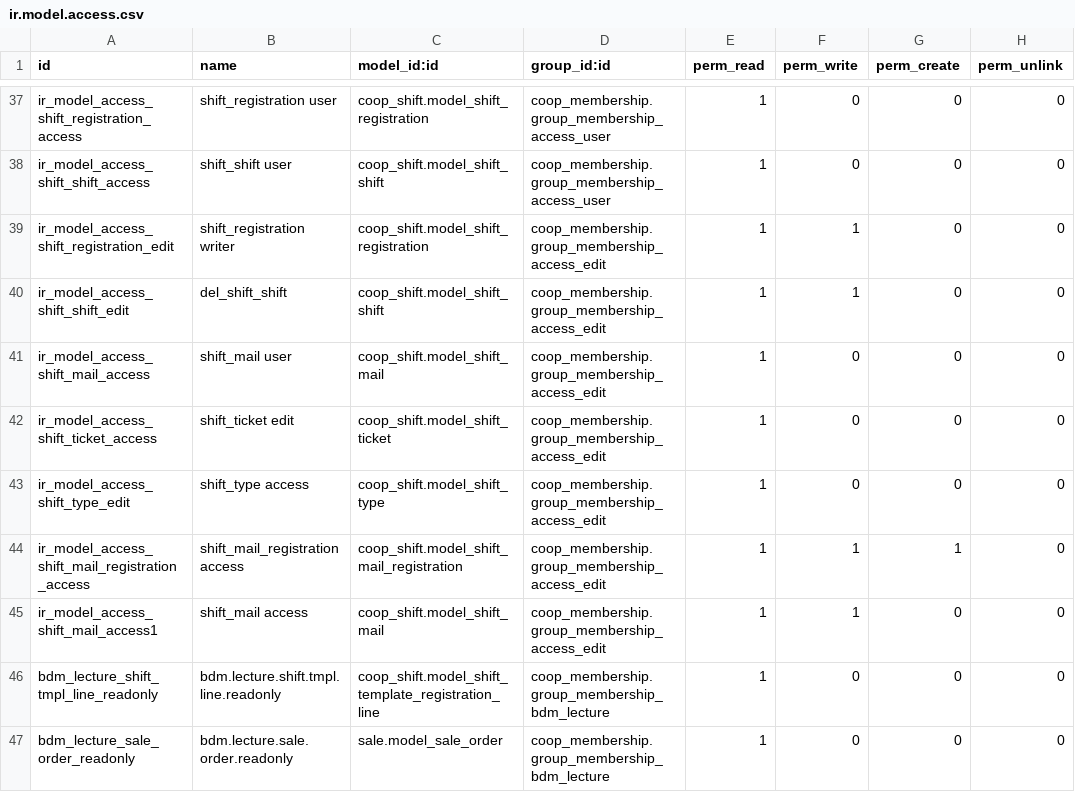
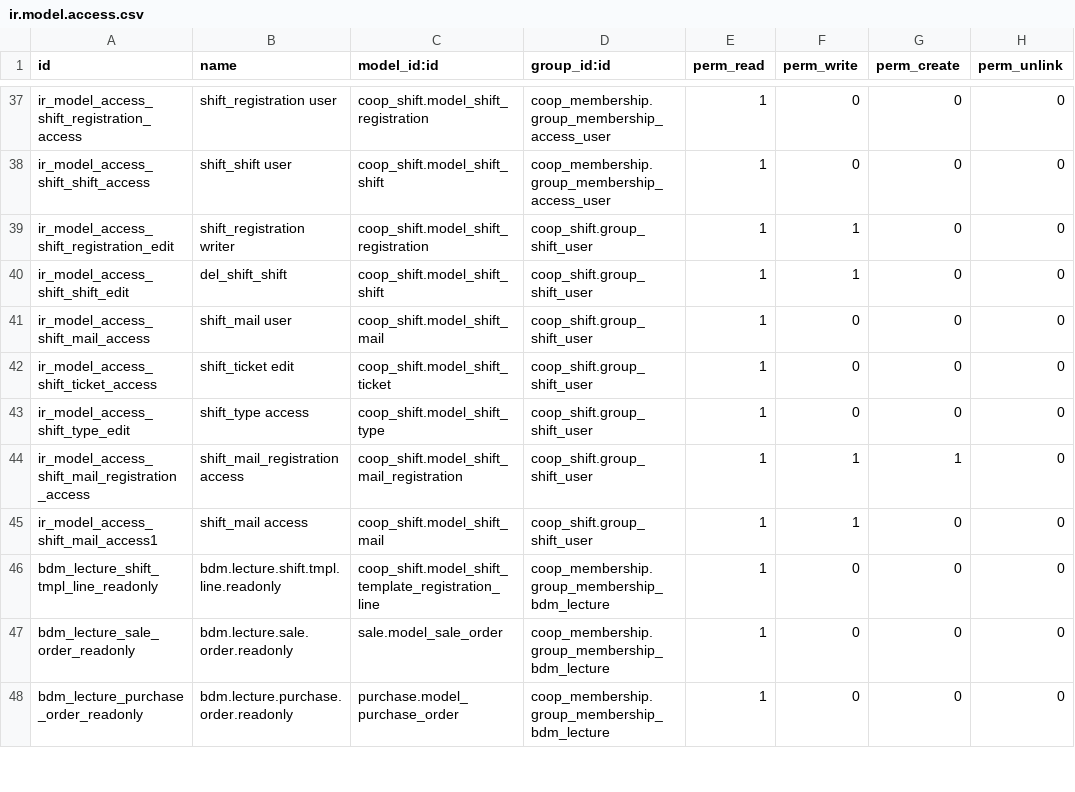
Before and after one commit to AwesomeFoodCoops/odoo-production, a CSV file: coop_membership/security/ir.model.access.csv, drawn as a sheet; only a part is shown, gaps mark what is left out; the shorter side is filled out with more unchanged rows.

Commit message:
[IMP] Added new Category named Membership with User, Advance User and Manager options. Merged group Membership Writer into Membmership/User, Merged Membership Manager Group with Membmership/Manager, Removed Partner Actions group, Created new group: Advnace User.

```diff
--- a/coop_membership/security/ir.model.access.csv
+++ b/coop_membership/security/ir.model.access.csv
@@ -38,9 +38,9 @@ ir_model_access_shift_registration_access,shift_registration user,coop_shift.mod
 ir_model_access_shift_shift_access,shift_shift user,coop_shift.model_shift_shift,coop_membership.group_membership_access_user,1,0,0,0
-ir_model_access_shift_registration_edit,shift_registration writer,coop_shift.model_shift_registration,coop_membership.group_membership_access_edit,1,1,0,0
-ir_model_access_shift_shift_edit,del_shift_shift,coop_shift.model_shift_shift,coop_membership.group_membership_access_edit,1,1,0,0
-ir_model_access_shift_mail_access,shift_mail user,coop_shift.model_shift_mail,coop_membership.group_membership_access_edit,1,0,0,0
-ir_model_access_shift_ticket_access,shift_ticket edit,coop_shift.model_shift_ticket,coop_membership.group_membership_access_edit,1,0,0,0
-ir_model_access_shift_type_edit,shift_type access,coop_shift.model_shift_type,coop_membership.group_membership_access_edit,1,0,0,0
-ir_model_access_shift_mail_registration_access,shift_mail_registration access,coop_shift.model_shift_mail_registration,coop_membership.group_membership_access_edit,1,1,1,0
-ir_model_access_shift_mail_access1,shift_mail access,coop_shift.model_shift_mail,coop_membership.group_membership_access_edit,1,1,0,0
+ir_model_access_shift_registration_edit,shift_registration writer,coop_shift.model_shift_registration,coop_shift.group_shift_user,1,1,0,0
+ir_model_access_shift_shift_edit,del_shift_shift,coop_shift.model_shift_shift,coop_shift.group_shift_user,1,1,0,0
+ir_model_access_shift_mail_access,shift_mail user,coop_shift.model_shift_mail,coop_shift.group_shift_user,1,0,0,0
+ir_model_access_shift_ticket_access,shift_ticket edit,coop_shift.model_shift_ticket,coop_shift.group_shift_user,1,0,0,0
+ir_model_access_shift_type_edit,shift_type access,coop_shift.model_shift_type,coop_shift.group_shift_user,1,0,0,0
+ir_model_access_shift_mail_registration_access,shift_mail_registration access,coop_shift.model_shift_mail_registration,coop_shift.group_shift_user,1,1,1,0
+ir_model_access_shift_mail_access1,shift_mail access,coop_shift.model_shift_mail,coop_shift.group_shift_user,1,1,0,0
 bdm_lecture_shift_tmpl_line_readonly,bdm.lecture.shift.tmpl.line.readonly,coop_shift.model_shift_template_registration_line,coop_membership.group_membership_bdm_lecture,1,0,0,0
```
Also changed, not shown: 10 other files.
